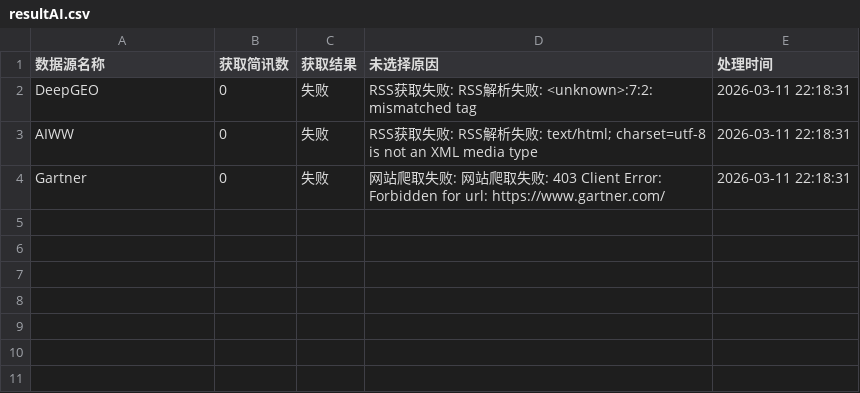
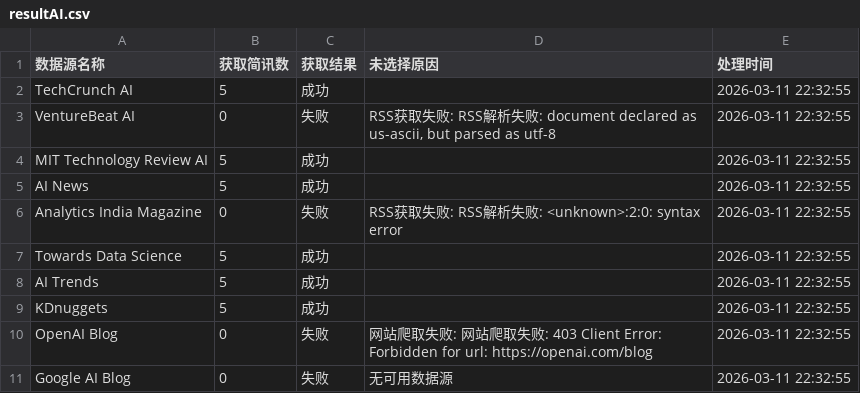
Before and after one commit to harker1544525153-lang/ai-insights, a CSV file: resultAI.csv, drawn as a sheet.

```diff
--- a/resultAI.csv
+++ b/resultAI.csv
@@ -1,4 +1,11 @@
 数据源名称,获取简讯数,获取结果,未选择原因,处理时间
-DeepGEO,0,失败,RSS获取失败: RSS解析失败: <unknown>:7:2: mismatched tag,2026-03-11 22:18:31
-AIWW,0,失败,RSS获取失败: RSS解析失败: text/html; charset=utf-8 is not an XML media type,2026-03-11 22:18:31
-Gartner,0,失败,网站爬取失败: 网站爬取失败: 403 Client Error: Forbidden for url: https://www.gartner.com/,2026-03-11 22:18:31
+TechCrunch AI,5,成功,,2026-03-11 22:32:55
+VentureBeat AI,0,失败,"RSS获取失败: RSS解析失败: document declared as us-ascii, but parsed as utf-8",2026-03-11 22:32:55
+MIT Technology Review AI,5,成功,,2026-03-11 22:32:55
+AI News,5,成功,,2026-03-11 22:32:55
+Analytics India Magazine,0,失败,RSS获取失败: RSS解析失败: <unknown>:2:0: syntax error,2026-03-11 22:32:55
+Towards Data Science,5,成功,,2026-03-11 22:32:55
+AI Trends,5,成功,,2026-03-11 22:32:55
+KDnuggets,5,成功,,2026-03-11 22:32:55
+OpenAI Blog,0,失败,网站爬取失败: 网站爬取失败: 403 Client Error: Forbidden for url: https://openai.com/blog,2026-03-11 22:32:55
+Google AI Blog,0,失败,无可用数据源,2026-03-11 22:32:55
```
Also changed, not shown: AI_sources.csv, 2 other files.
